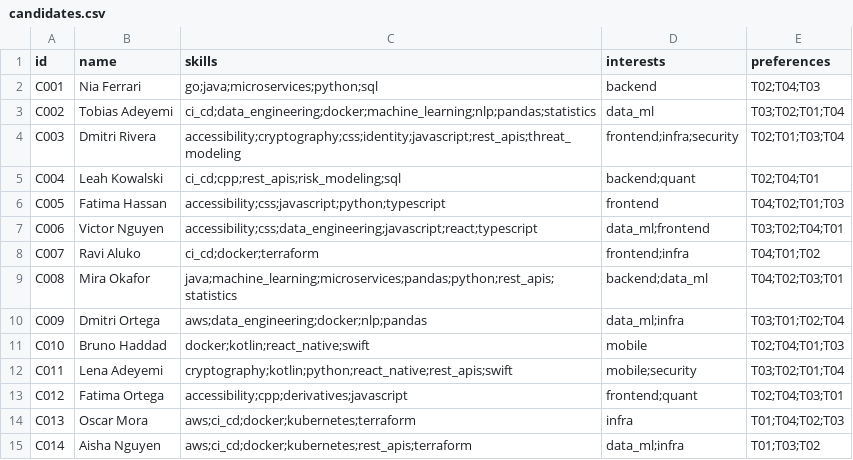
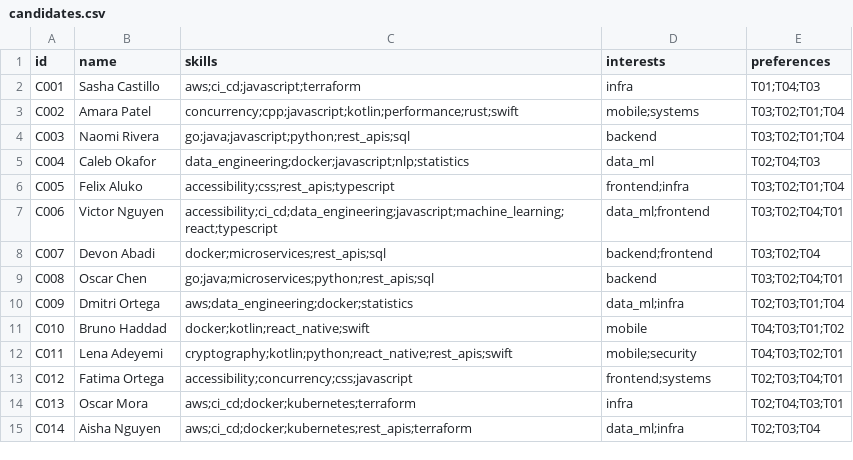
Before and after one commit to Gabe-Adjei/Resumatch, a CSV file: examples/candidates.csv, drawn as a sheet.

```diff
--- a/examples/candidates.csv
+++ b/examples/candidates.csv
@@ -1,15 +1,15 @@
 id,name,skills,interests,preferences
-C001,Nia Ferrari,go;java;microservices;python;sql,backend,T02;T04;T03
-C002,Tobias Adeyemi,ci_cd;data_engineering;docker;machine_learning;nlp;pandas;statistics,data_ml,T03;T02;T01;T04
-C003,Dmitri Rivera,accessibility;cryptography;css;identity;javascript;rest_apis;threat_modeling,frontend;infra;security,T02;T01;T03;T04
-C004,Leah Kowalski,ci_cd;cpp;rest_apis;risk_modeling;sql,backend;quant,T02;T04;T01
-C005,Fatima Hassan,accessibility;css;javascript;python;typescript,frontend,T04;T02;T01;T03
-C006,Victor Nguyen,accessibility;css;data_engineering;javascript;react;typescript,data_ml;frontend,T03;T02;T04;T01
-C007,Ravi Aluko,ci_cd;docker;terraform,frontend;infra,T04;T01;T02
-C008,Mira Okafor,java;machine_learning;microservices;pandas;python;rest_apis;statistics,backend;data_ml,T04;T02;T03;T01
-C009,Dmitri Ortega,aws;data_engineering;docker;nlp;pandas,data_ml;infra,T03;T01;T02;T04
-C010,Bruno Haddad,docker;kotlin;react_native;swift,mobile,T02;T04;T01;T03
-C011,Lena Adeyemi,cryptography;kotlin;python;react_native;rest_apis;swift,mobile;security,T03;T02;T01;T04
-C012,Fatima Ortega,accessibility;cpp;derivatives;javascript,frontend;quant,T02;T04;T03;T01
-C013,Oscar Mora,aws;ci_cd;docker;kubernetes;terraform,infra,T01;T04;T02;T03
-C014,Aisha Nguyen,aws;ci_cd;docker;kubernetes;rest_apis;terraform,data_ml;infra,T01;T03;T02
+C001,Sasha Castillo,aws;ci_cd;javascript;terraform,infra,T01;T04;T03
+C002,Amara Patel,concurrency;cpp;javascript;kotlin;performance;rust;swift,mobile;systems,T03;T02;T01;T04
+C003,Naomi Rivera,go;java;javascript;python;rest_apis;sql,backend,T03;T02;T01;T04
+C004,Caleb Okafor,data_engineering;docker;javascript;nlp;statistics,data_ml,T02;T04;T03
+C005,Felix Aluko,accessibility;css;rest_apis;typescript,frontend;infra,T03;T02;T01;T04
+C006,Victor Nguyen,accessibility;ci_cd;data_engineering;javascript;machine_learning;react;typescript,data_ml;frontend,T03;T02;T04;T01
+C007,Devon Abadi,docker;microservices;rest_apis;sql,backend;frontend,T03;T02;T04
+C008,Oscar Chen,go;java;microservices;python;rest_apis;sql,backend,T03;T02;T04;T01
+C009,Dmitri Ortega,aws;data_engineering;docker;statistics,data_ml;infra,T02;T03;T01;T04
+C010,Bruno Haddad,docker;kotlin;react_native;swift,mobile,T04;T03;T01;T02
+C011,Lena Adeyemi,cryptography;kotlin;python;react_native;rest_apis;swift,mobile;security,T04;T03;T02;T01
+C012,Fatima Ortega,accessibility;concurrency;css;javascript,frontend;systems,T02;T03;T04;T01
+C013,Oscar Mora,aws;ci_cd;docker;kubernetes;terraform,infra,T02;T04;T03;T01
+C014,Aisha Nguyen,aws;ci_cd;docker;kubernetes;rest_apis;terraform,data_ml;infra,T02;T03;T04
```
Also changed, not shown: examples/teams.csv, 5 other files.
